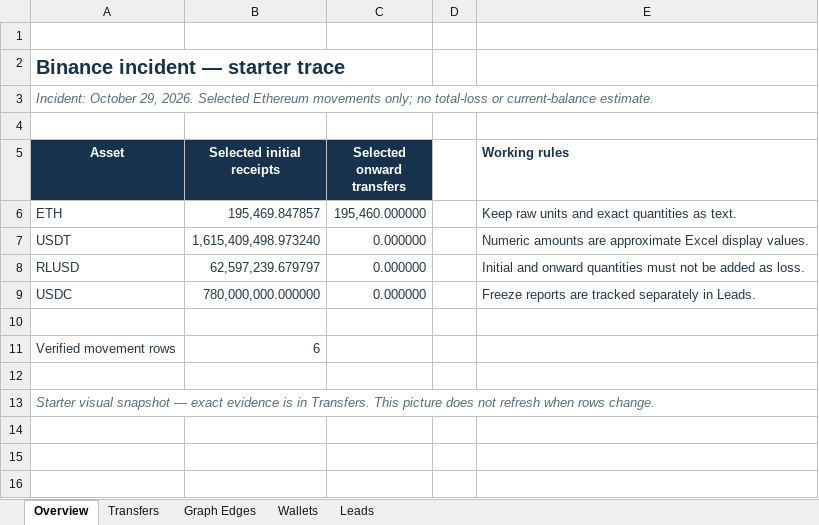
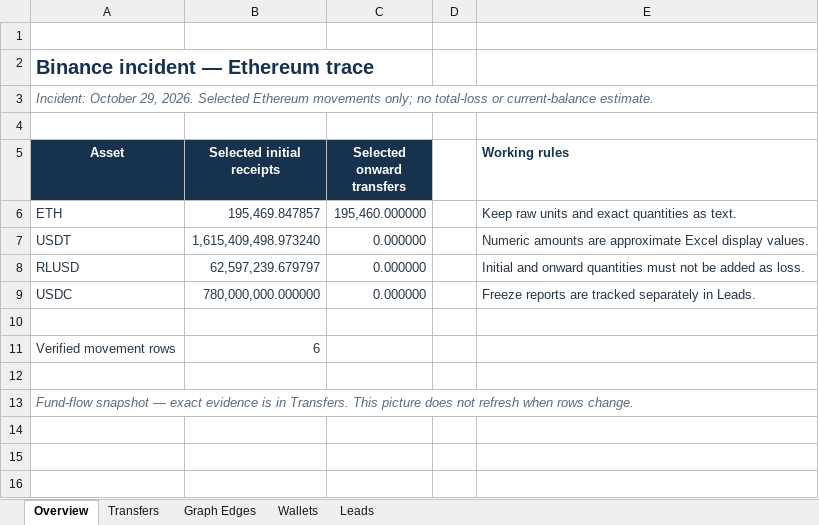
Before and after one commit to mcleanlipschutz/crypto-investigation-case-studies, an Excel workbook: binance-2026-developing/Binance_2026_Tracing_Workbook.xlsx, sheet Overview, drawn as a sheet; only a part is shown; values as stored, in another font and other column widths than the file's, no borders; charts and pictures not drawn; the diff names each change by its address in the sheet, - before the commit and + after, or states it on an @@ line.

```diff
--- a/binance-2026-developing/Binance_2026_Tracing_Workbook.xlsx (sheet Overview)
+++ b/binance-2026-developing/Binance_2026_Tracing_Workbook.xlsx (sheet Overview)
-A2 (Asset): Binance incident — starter trace
+A2 (Asset): Binance incident — Ethereum trace
-A13 (Asset): Starter visual snapshot —…
+A13 (Asset): Fund-flow snapshot —…
```
Also changed, not shown: sheet Transfers, 15 other files.
